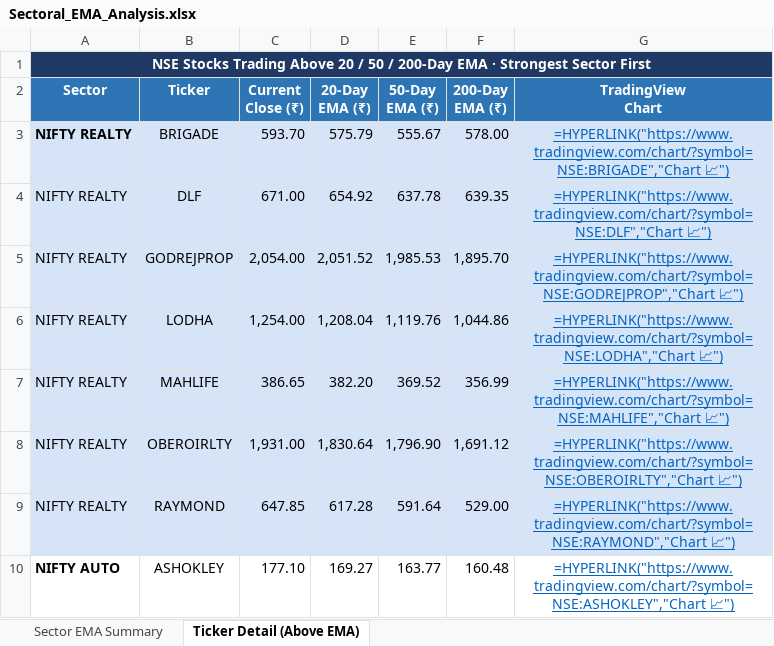
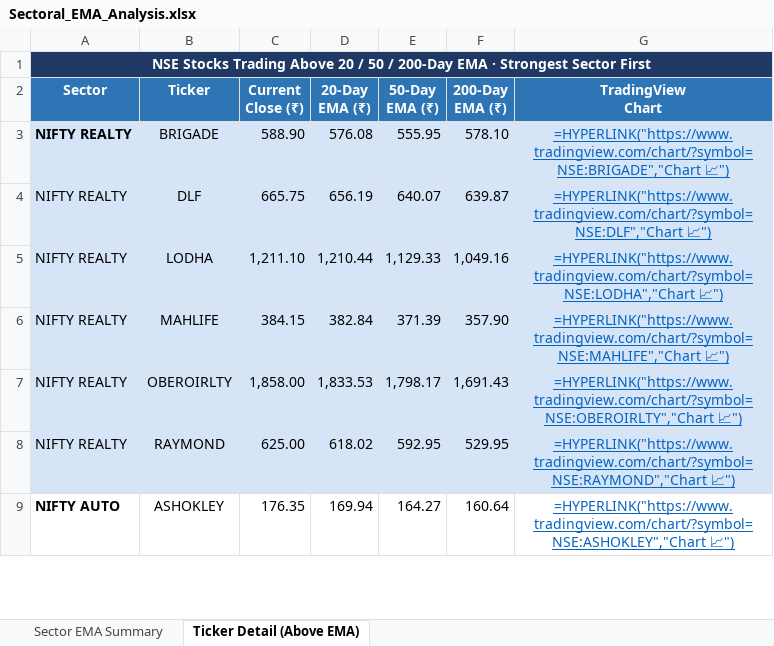
Before and after one commit to nikunj2021/EMA-Screener-, an Excel workbook: Report/EMAReport/Sectoral_EMA_Analysis.xlsx, sheet Ticker Detail (Above EMA), drawn as a sheet; only a part is shown; values as stored, in another font and other column widths than the file's, no borders; formulas without a stored value are shown as written; removed rows and columns are numbered as before the commit, all else as after; the diff covers the shown part only; the diff names each change by its address in the sheet, - before the commit and + after, or states it on an @@ line.

```diff
--- a/Report/EMAReport/Sectoral_EMA_Analysis.xlsx (sheet Ticker Detail (Above EMA))
+++ b/Report/EMAReport/Sectoral_EMA_Analysis.xlsx (sheet Ticker Detail (Above EMA))
-C3 (Current Close (₹)): 593.70
+C3 (Current Close (₹)): 588.90
-D3 (20-Day EMA (₹)): 575.79
+D3 (20-Day EMA (₹)): 576.08
-E3 (50-Day EMA (₹)): 555.67
+E3 (50-Day EMA (₹)): 555.95
-F3 (200-Day EMA (₹)): 578.00
+F3 (200-Day EMA (₹)): 578.10
-C4 (Current Close (₹)): 671.00
+C4 (Current Close (₹)): 665.75
-D4 (20-Day EMA (₹)): 654.92
+D4 (20-Day EMA (₹)): 656.19
-E4 (50-Day EMA (₹)): 637.78
+E4 (50-Day EMA (₹)): 640.07
-F4 (200-Day EMA (₹)): 639.35
+F4 (200-Day EMA (₹)): 639.87
-row 5: NIFTY REALTY | GODREJPROP | 2,054.00 | 2,051.52 | 1,985.53 | 1,895.70 | =HYPERLINK("https://www.tradingview.com/chart/?symbol=NSE:GODREJPROP","Chart 📈")
-C5 (Current Close (₹)): 1,254.00
+C5 (Current Close (₹)): 1,211.10
-D5 (20-Day EMA (₹)): 1,208.04
+D5 (20-Day EMA (₹)): 1,210.44
-E5 (50-Day EMA (₹)): 1,119.76
+E5 (50-Day EMA (₹)): 1,129.33
-F5 (200-Day EMA (₹)): 1,044.86
+F5 (200-Day EMA (₹)): 1,049.16
-C6 (Current Close (₹)): 386.65
+C6 (Current Close (₹)): 384.15
-D6 (20-Day EMA (₹)): 382.20
+D6 (20-Day EMA (₹)): 382.84
-E6 (50-Day EMA (₹)): 369.52
+E6 (50-Day EMA (₹)): 371.39
-F6 (200-Day EMA (₹)): 356.99
+F6 (200-Day EMA (₹)): 357.90
-C7 (Current Close (₹)): 1,931.00
+C7 (Current Close (₹)): 1,858.00
-D7 (20-Day EMA (₹)): 1,830.64
+D7 (20-Day EMA (₹)): 1,833.53
-E7 (50-Day EMA (₹)): 1,796.90
+E7 (50-Day EMA (₹)): 1,798.17
-F7 (200-Day EMA (₹)): 1,691.12
+F7 (200-Day EMA (₹)): 1,691.43
-C8 (Current Close (₹)): 647.85
+C8 (Current Close (₹)): 625.00
-D8 (20-Day EMA (₹)): 617.28
+D8 (20-Day EMA (₹)): 618.02
-E8 (50-Day EMA (₹)): 591.64
+E8 (50-Day EMA (₹)): 592.95
-F8 (200-Day EMA (₹)): 529.00
+F8 (200-Day EMA (₹)): 529.95
-C9 (Current Close (₹)): 177.10
+C9 (Current Close (₹)): 176.35
-D9 (20-Day EMA (₹)): 169.27
+D9 (20-Day EMA (₹)): 169.94
-E9 (50-Day EMA (₹)): 163.77
+E9 (50-Day EMA (₹)): 164.27
-F9 (200-Day EMA (₹)): 160.48
+F9 (200-Day EMA (₹)): 160.64
```
Also changed, not shown: 19 added rows, 31 removed rows, 179 edited cells and cell formats elsewhere in this sheet, sheet Sector EMA Summary, Report/EMAReport/Micro_250_ema_breadth.xlsx, Report/EMAReport/Micro_250_ema_breadth_history.xlsx, 4 other files.
